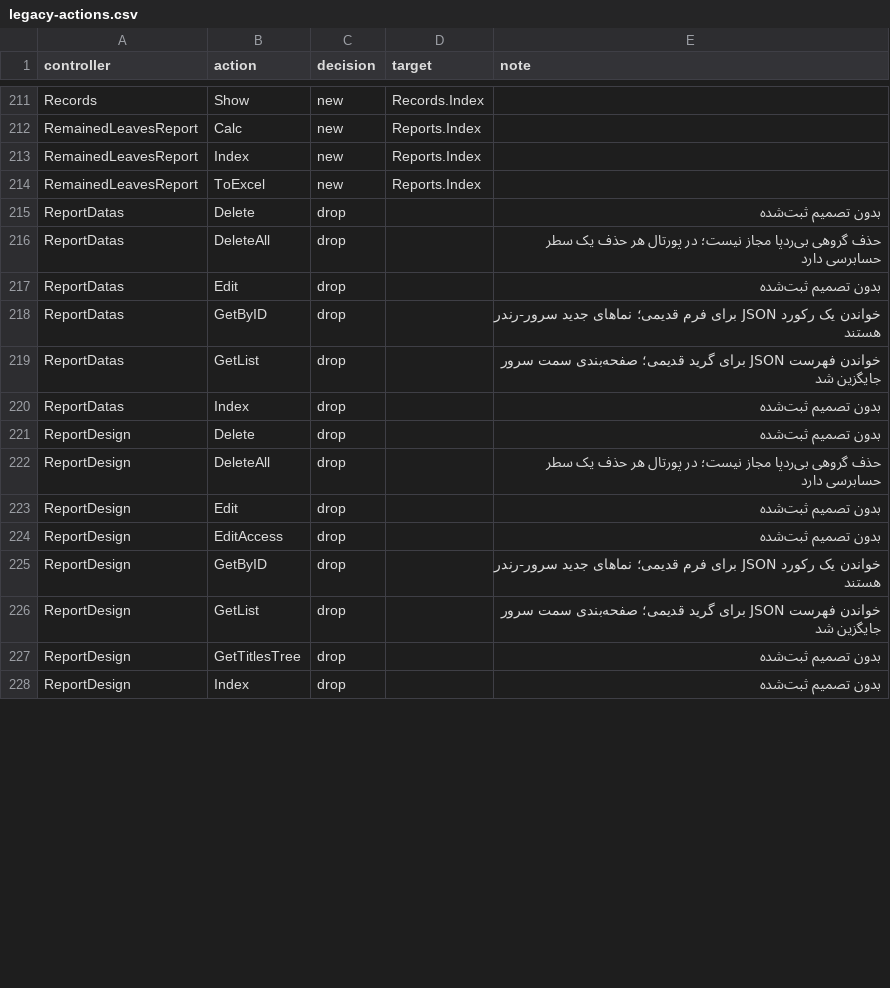
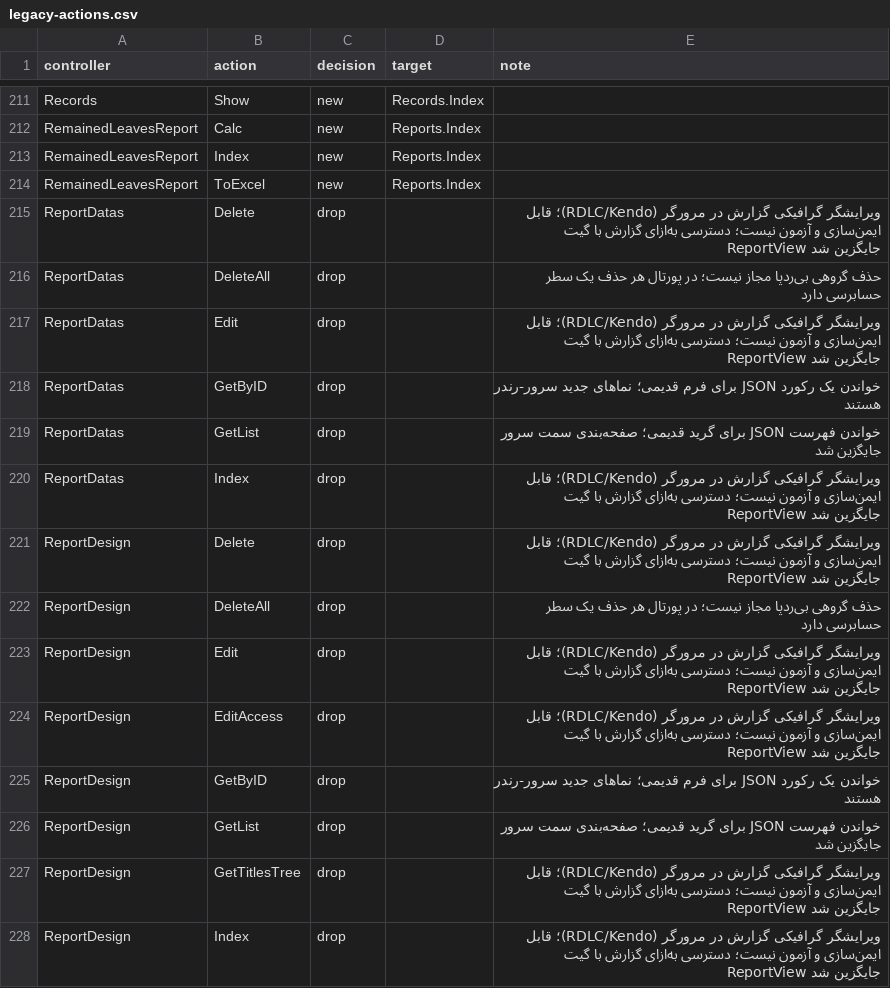
Before and after one commit to alirezarahimy-code/IO, a CSV file: src/T5Web/docs/legacy-actions.csv, drawn as a sheet; only a part is shown, gaps mark what is left out; the diff covers the shown part only.

```diff
--- a/src/T5Web/docs/legacy-actions.csv
+++ b/src/T5Web/docs/legacy-actions.csv
@@ -214,15 +214,15 @@ RemainedLeavesReport,Index,new,Reports.Index,
 RemainedLeavesReport,ToExcel,new,Reports.Index,
-ReportDatas,Delete,drop,,بدون تصمیم ثبت‌شده
+ReportDatas,Delete,drop,,ویرایشگر گرافیکی گزارش در مرورگر (RDLC/Kendo)؛ قابل ایمن‌سازی و آزمون نیست؛ دسترسی به‌ازای گزارش با گیت ReportView جایگزین شد
 ReportDatas,DeleteAll,drop,,حذف گروهی بی‌ردپا مجاز نیست؛ در پورتال هر حذف یک سطر حسابرسی دارد
-ReportDatas,Edit,drop,,بدون تصمیم ثبت‌شده
+ReportDatas,Edit,drop,,ویرایشگر گرافیکی گزارش در مرورگر (RDLC/Kendo)؛ قابل ایمن‌سازی و آزمون نیست؛ دسترسی به‌ازای گزارش با گیت ReportView جایگزین شد
 ReportDatas,GetByID,drop,,خواندن یک رکورد JSON برای فرم قدیمی؛ نماهای جدید سرور-رندر هستند
 ReportDatas,GetList,drop,,خواندن فهرست JSON برای گرید قدیمی؛ صفحه‌بندی سمت سرور جایگزین شد
-ReportDatas,Index,drop,,بدون تصمیم ثبت‌شده
-ReportDesign,Delete,drop,,بدون تصمیم ثبت‌شده
+ReportDatas,Index,drop,,ویرایشگر گرافیکی گزارش در مرورگر (RDLC/Kendo)؛ قابل ایمن‌سازی و آزمون نیست؛ دسترسی به‌ازای گزارش با گیت ReportView جایگزین شد
+ReportDesign,Delete,drop,,ویرایشگر گرافیکی گزارش در مرورگر (RDLC/Kendo)؛ قابل ایمن‌سازی و آزمون نیست؛ دسترسی به‌ازای گزارش با گیت ReportView جایگزین شد
 ReportDesign,DeleteAll,drop,,حذف گروهی بی‌ردپا مجاز نیست؛ در پورتال هر حذف یک سطر حسابرسی دارد
-ReportDesign,Edit,drop,,بدون تصمیم ثبت‌شده
-ReportDesign,EditAccess,drop,,بدون تصمیم ثبت‌شده
+ReportDesign,Edit,drop,,ویرایشگر گرافیکی گزارش در مرورگر (RDLC/Kendo)؛ قابل ایمن‌سازی و آزمون نیست؛ دسترسی به‌ازای گزارش با گیت ReportView جایگزین شد
+ReportDesign,EditAccess,drop,,ویرایشگر گرافیکی گزارش در مرورگر (RDLC/Kendo)؛ قابل ایمن‌سازی و آزمون نیست؛ دسترسی به‌ازای گزارش با گیت ReportView جایگزین شد
 ReportDesign,GetByID,drop,,خواندن یک رکورد JSON برای فرم قدیمی؛ نماهای جدید سرور-رندر هستند
 ReportDesign,GetList,drop,,خواندن فهرست JSON برای گرید قدیمی؛ صفحه‌بندی سمت سرور جایگزین شد
-ReportDesign,GetTitlesTree,drop,,بدون تصمیم ثبت‌شده
-ReportDesign,Index,drop,,بدون تصمیم ثبت‌شده
+ReportDesign,GetTitlesTree,drop,,ویرایشگر گرافیکی گزارش در مرورگر (RDLC/Kendo)؛ قابل ایمن‌سازی و آزمون نیست؛ دسترسی به‌ازای گزارش با گیت ReportView جایگزین شد
+ReportDesign,Index,drop,,ویرایشگر گرافیکی گزارش در مرورگر (RDLC/Kendo)؛ قابل ایمن‌سازی و آزمون نیست؛ دسترسی به‌ازای گزارش با گیت ReportView جایگزین شد
```
Also changed, not shown: 12 edited cells elsewhere in this file, 4 other files.
